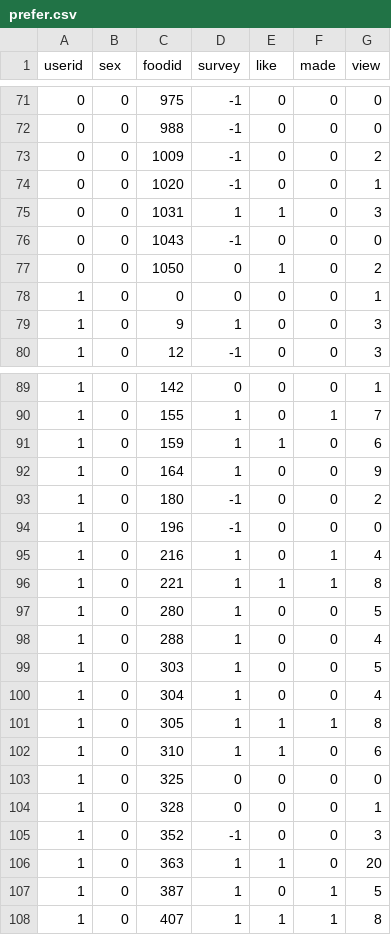
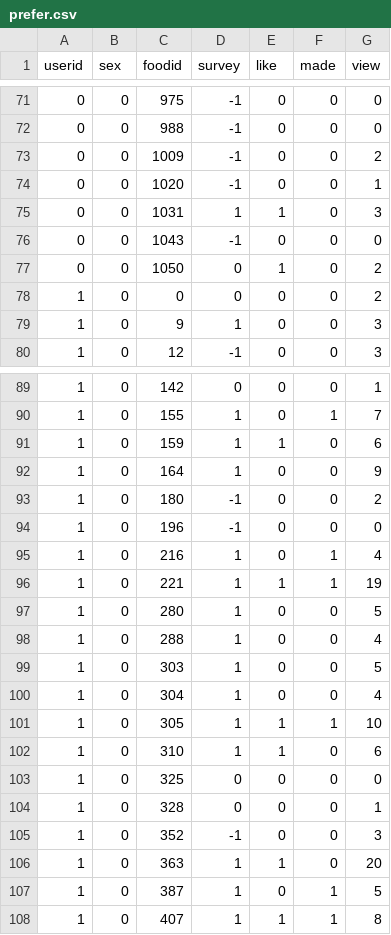
Before and after one commit to WooHyunKing/LetEatGoApplication, a CSV file: backend/csv/prefer.csv, drawn as a sheet; only a part is shown, gaps mark what is left out.

```diff
--- a/backend/csv/prefer.csv
+++ b/backend/csv/prefer.csv
@@ -77,3 +77,3 @@ userid,sex,foodid,survey,like,made,view
 0,0,1050,0,1,0,2
-1,0,0,0,0,0,1
+1,0,0,0,0,0,2
 1,0,9,1,0,0,3
@@ -95,3 +95,3 @@ userid,sex,foodid,survey,like,made,view
 1,0,216,1,0,1,4
-1,0,221,1,1,1,8
+1,0,221,1,1,1,19
 1,0,280,1,0,0,5
@@ -100,3 +100,3 @@ userid,sex,foodid,survey,like,made,view
 1,0,304,1,0,0,4
-1,0,305,1,1,1,8
+1,0,305,1,1,1,10
 1,0,310,1,1,0,6
```
Also changed, not shown: backend/csv/Hybrid_predict.csv, 3 other files.
